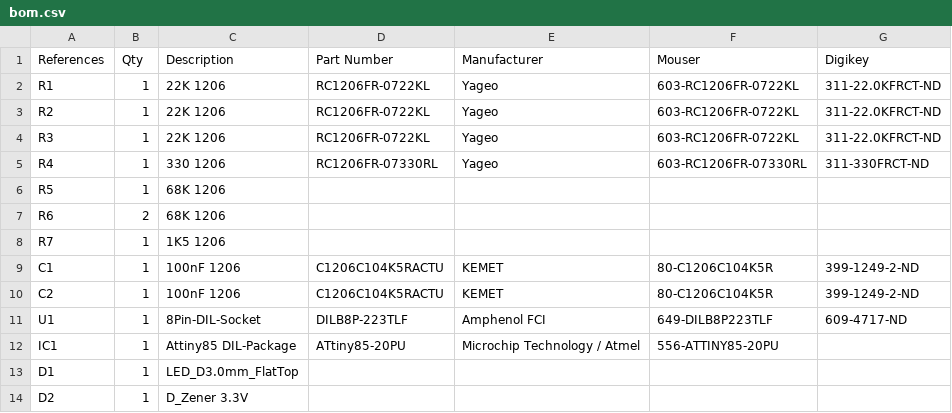
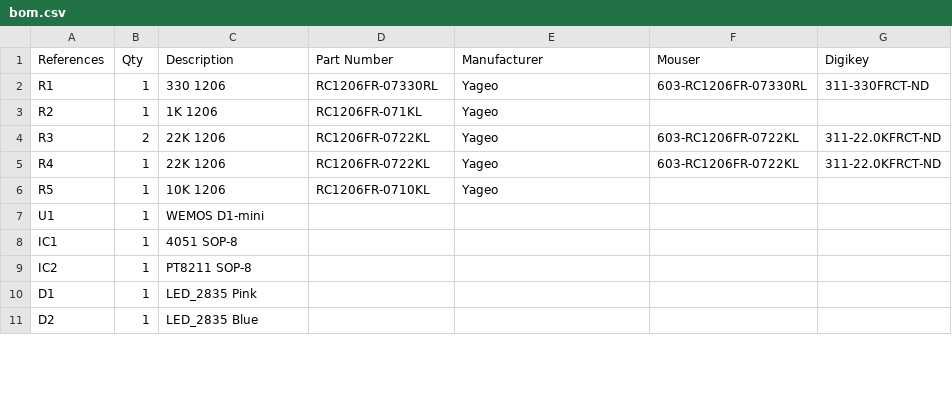
Before and after one commit to dusjagr/ESPTINY86_Stompbox, a CSV file: bom.csv, drawn as a sheet; only a part is shown; the diff covers the shown part only.

Commit message:
fixed BOM

```diff
--- a/bom.csv
+++ b/bom.csv
@@ -1,14 +1,11 @@
 References,Qty,Description,Part Number,Manufacturer,Mouser,Digikey
-R1,1,22K 1206,RC1206FR-0722KL,Yageo,603-RC1206FR-0722KL,311-22.0KFRCT-ND
-R2,1,22K 1206,RC1206FR-0722KL,Yageo,603-RC1206FR-0722KL,311-22.0KFRCT-ND
-R3,1,22K 1206,RC1206FR-0722KL,Yageo,603-RC1206FR-0722KL,311-22.0KFRCT-ND
-R4,1,330 1206,RC1206FR-07330RL,Yageo,603-RC1206FR-07330RL,311-330FRCT-ND
-R5,1,68K 1206,,,,
-R6,2,68K 1206,,,,
-R7,1,1K5 1206,,,,
-C1,1,100nF 1206,C1206C104K5RACTU,KEMET,80-C1206C104K5R,399-1249-2-ND
-C2,1,100nF 1206,C1206C104K5RACTU,KEMET,80-C1206C104K5R,399-1249-2-ND
-U1,1,8Pin-DIL-Socket,DILB8P-223TLF,Amphenol FCI,649-DILB8P223TLF,609-4717-ND
-IC1,1,Attiny85 DIL-Package,ATtiny85-20PU,Microchip Technology / Atmel,556-ATTINY85-20PU,
-D1,1,LED_D3.0mm_FlatTop,,,,
-D2,1,D_Zener 3.3V,,,,
+R1,1,330 1206,RC1206FR-07330RL,Yageo,603-RC1206FR-07330RL,311-330FRCT-ND
+R2,1,1K 1206,RC1206FR-071KL,Yageo,,
+R3,2,22K 1206,RC1206FR-0722KL,Yageo,603-RC1206FR-0722KL,311-22.0KFRCT-ND
+R4,1,22K 1206,RC1206FR-0722KL,Yageo,603-RC1206FR-0722KL,311-22.0KFRCT-ND
+R5,1,10K 1206,RC1206FR-0710KL,Yageo,,
+U1,1,WEMOS D1-mini,,,,
+IC1,1,4051 SOP-8,,,,
+IC2,1,PT8211 SOP-8,,,,
+D1,1,LED_2835 Pink,,,,
+D2,1,LED_2835 Blue,,,,
```
Also changed, not shown: 10 added rows, 3 removed rows and 4 edited cells elsewhere in this file.
